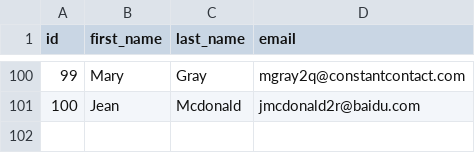
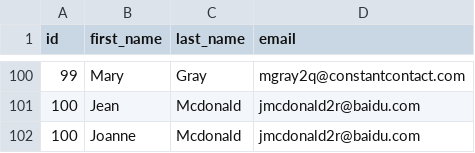
Before and after one commit to heraldofsolace/advanced-dbt-tests, a CSV file: data/raw_customers.csv, drawn as a sheet; only a part is shown, gaps mark what is left out.

```diff
--- a/data/raw_customers.csv
+++ b/data/raw_customers.csv
@@ -101 +101,2 @@ id,first_name,last_name,email
 100,Jean,Mcdonald,jmcdonald2r@baidu.com
+100,Joanne,Mcdonald,jmcdonald2r@baidu.com
```
Also changed, not shown: 8 other files.
